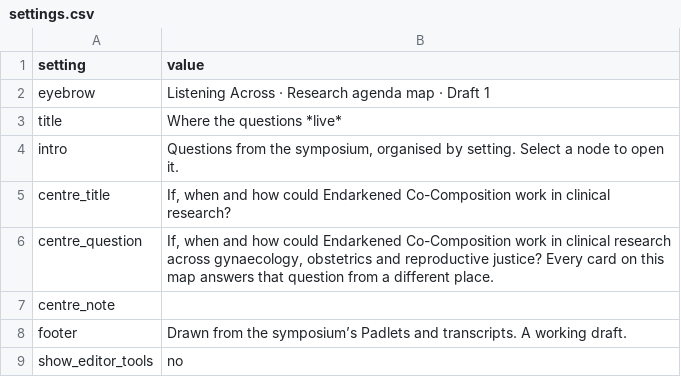
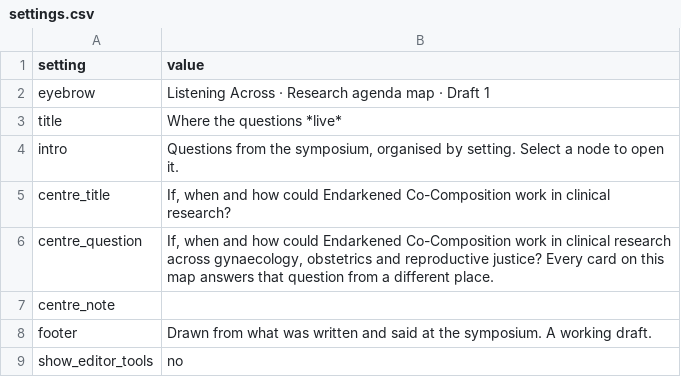
Before and after one commit to NGL-cpu/ECthreads, a CSV file: agenda-map/settings.csv, drawn as a sheet.

```diff
--- a/agenda-map/settings.csv
+++ b/agenda-map/settings.csv
@@ -7,3 +7,3 @@ centre_question,"If, when and how could Endarkened Co-Composition work in clinic
 centre_note,
-footer,Drawn from the symposium’s Padlets and transcripts. A working draft.
+footer,Drawn from what was written and said at the symposium. A working draft.
 show_editor_tools,no
```
Also changed, not shown: agenda-map/cards.csv, 3 other files.
